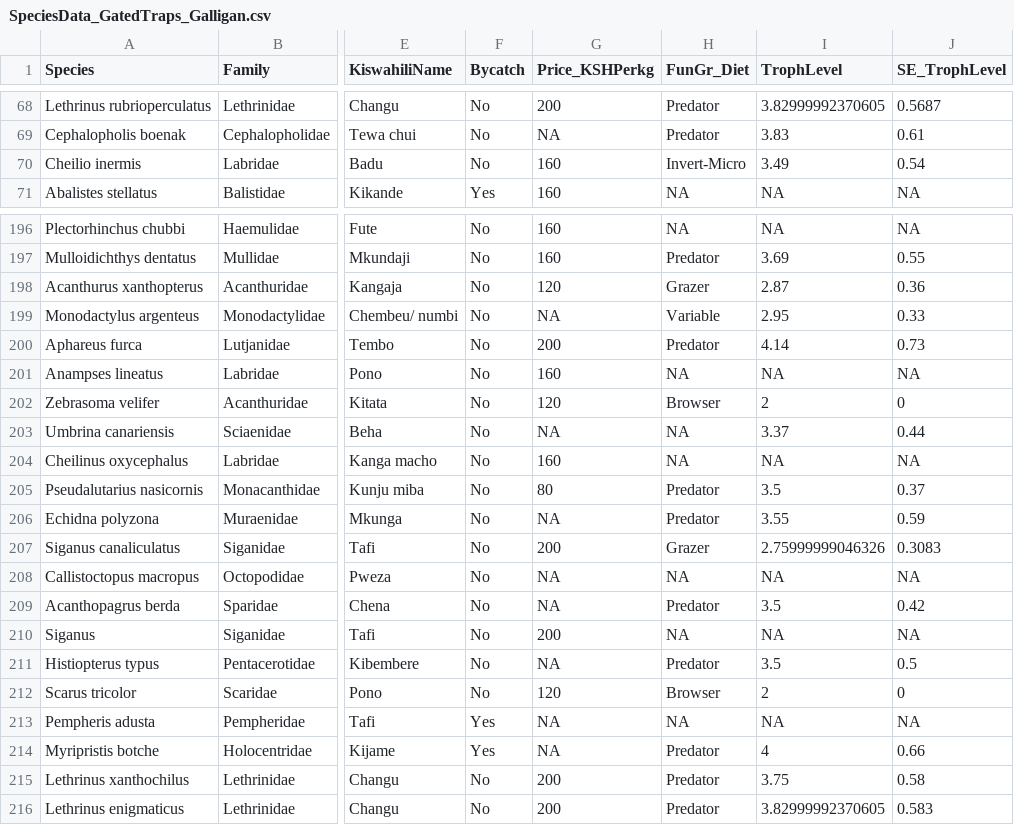
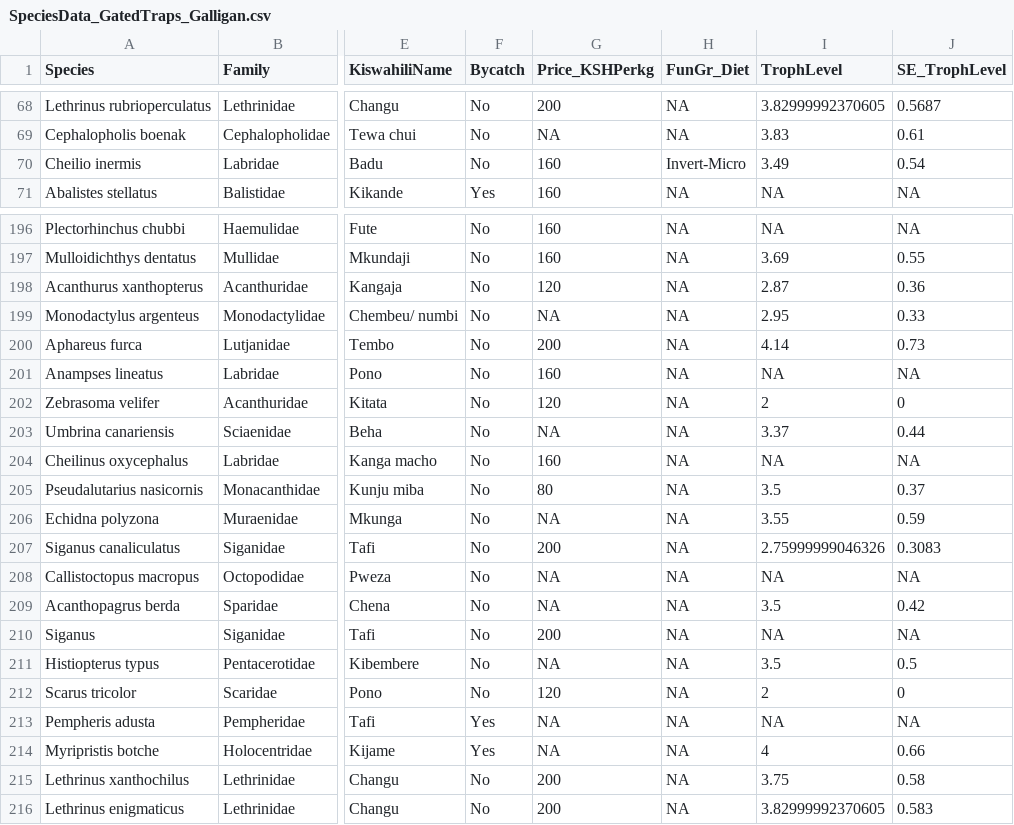
Before and after one commit to bryanpgalligan/FishTrapsFoodSec, a CSV file: 02_FishLife_Out/SpeciesData_GatedTraps_Galligan.csv, drawn as a sheet; only a part is shown, gaps mark what is left out; the diff covers the shown part only; the diff names each change by its address in the sheet, - before the commit and + after, or states it on an @@ line.

```diff
--- a/02_FishLife_Out/SpeciesData_GatedTraps_Galligan.csv
+++ b/02_FishLife_Out/SpeciesData_GatedTraps_Galligan.csv
-H68:H69 (FunGr_Diet): Predator
+H68:H69 (FunGr_Diet): NA
-H197 (FunGr_Diet): Predator
+H197 (FunGr_Diet): NA
-H198 (FunGr_Diet): Grazer
+H198 (FunGr_Diet): NA
-H199 (FunGr_Diet): Variable
+H199 (FunGr_Diet): NA
-H200 (FunGr_Diet): Predator
+H200 (FunGr_Diet): NA
-H202 (FunGr_Diet): Browser
+H202 (FunGr_Diet): NA
-H205:H206 (FunGr_Diet): Predator
+H205:H206 (FunGr_Diet): NA
-H207 (FunGr_Diet): Grazer
+H207 (FunGr_Diet): NA
-H209 (FunGr_Diet): Predator
+H209 (FunGr_Diet): NA
-H211 (FunGr_Diet): Predator
+H211 (FunGr_Diet): NA
-H212 (FunGr_Diet): Browser
+H212 (FunGr_Diet): NA
-H214:H216 (FunGr_Diet): Predator
+H214:H216 (FunGr_Diet): NA
```
Also changed, not shown: 90 edited cells elsewhere in this file, 01_CleanData_Out/SpeciesData_GatedTraps_Galligan.csv, 8 other files.
